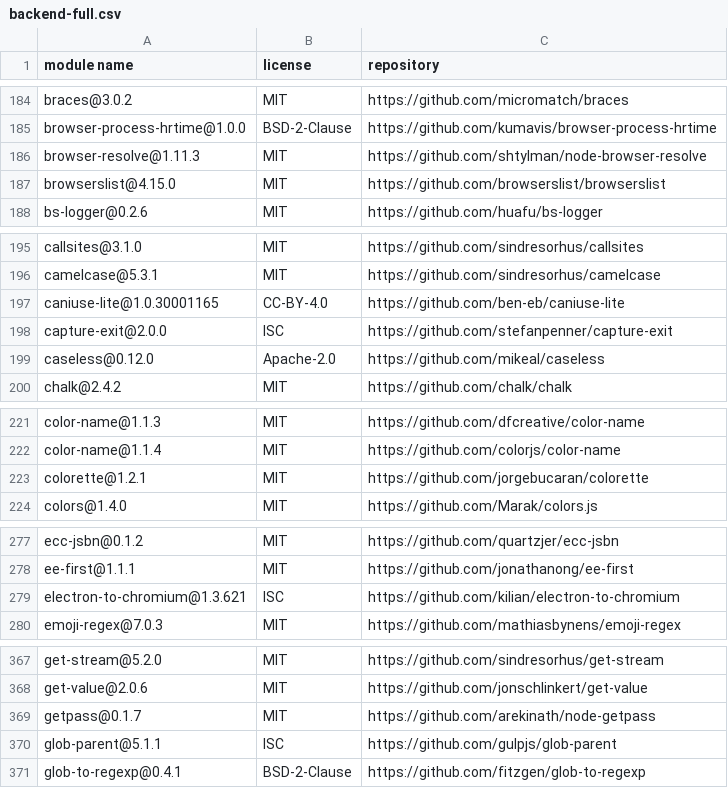
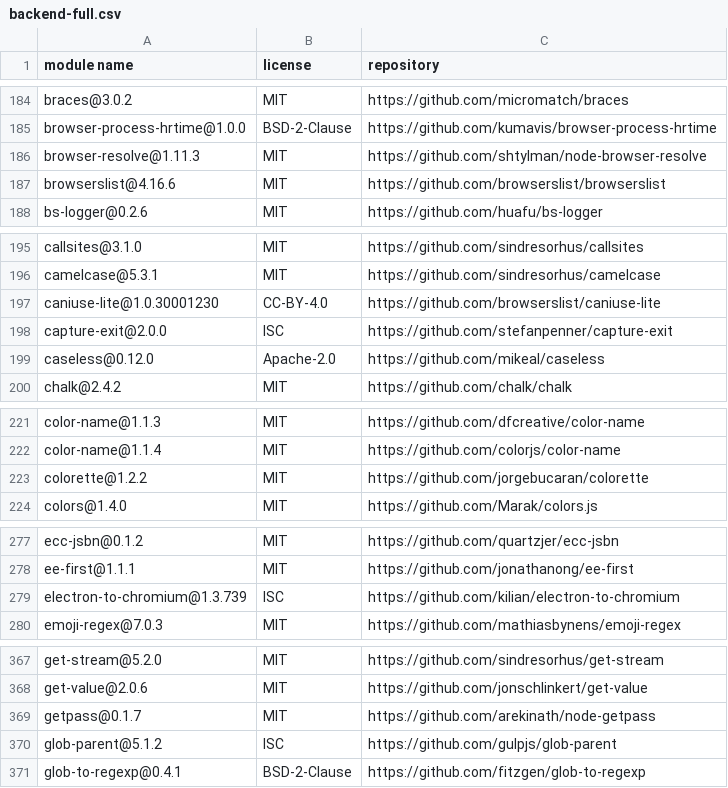
Before and after one commit to SAP-samples/fsm-scheduling-samples, a CSV file: docs/3rd-party-licenses/backend-full.csv, drawn as a sheet; only a part is shown, gaps mark what is left out; the diff covers the shown part only.

```diff
--- a/docs/3rd-party-licenses/backend-full.csv
+++ b/docs/3rd-party-licenses/backend-full.csv
@@ -186,3 +186,3 @@
 "browser-resolve@1.11.3","MIT","https://github.com/shtylman/node-browser-resolve"
-"browserslist@4.15.0","MIT","https://github.com/browserslist/browserslist"
+"browserslist@4.16.6","MIT","https://github.com/browserslist/browserslist"
 "bs-logger@0.2.6","MIT","https://github.com/huafu/bs-logger"
@@ -196,3 +196,3 @@
 "camelcase@5.3.1","MIT","https://github.com/sindresorhus/camelcase"
-"caniuse-lite@1.0.30001165","CC-BY-4.0","https://github.com/ben-eb/caniuse-lite"
+"caniuse-lite@1.0.30001230","CC-BY-4.0","https://github.com/browserslist/caniuse-lite"
 "capture-exit@2.0.0","ISC","https://github.com/stefanpenner/capture-exit"
@@ -222,3 +222,3 @@
 "color-name@1.1.4","MIT","https://github.com/colorjs/color-name"
-"colorette@1.2.1","MIT","https://github.com/jorgebucaran/colorette"
+"colorette@1.2.2","MIT","https://github.com/jorgebucaran/colorette"
 "colors@1.4.0","MIT","https://github.com/Marak/colors.js"
@@ -278,3 +278,3 @@
 "ee-first@1.1.1","MIT","https://github.com/jonathanong/ee-first"
-"electron-to-chromium@1.3.621","ISC","https://github.com/kilian/electron-to-chromium"
+"electron-to-chromium@1.3.739","ISC","https://github.com/kilian/electron-to-chromium"
 "emoji-regex@7.0.3","MIT","https://github.com/mathiasbynens/emoji-regex"
@@ -369,3 +369,3 @@
 "getpass@0.1.7","MIT","https://github.com/arekinath/node-getpass"
-"glob-parent@5.1.1","ISC","https://github.com/gulpjs/glob-parent"
+"glob-parent@5.1.2","ISC","https://github.com/gulpjs/glob-parent"
 "glob-to-regexp@0.4.1","BSD-2-Clause","https://github.com/fitzgen/glob-to-regexp"
```
Also changed, not shown: 6 edited cells elsewhere in this file, docs/3rd-party-licenses/frontend-full.csv, 8 other files.
